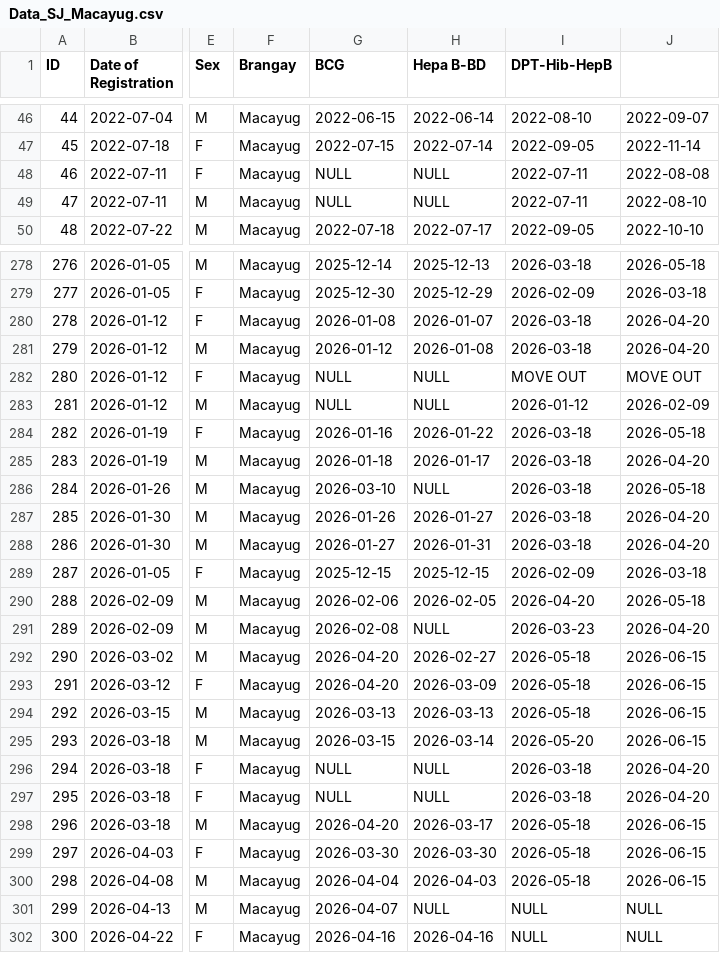
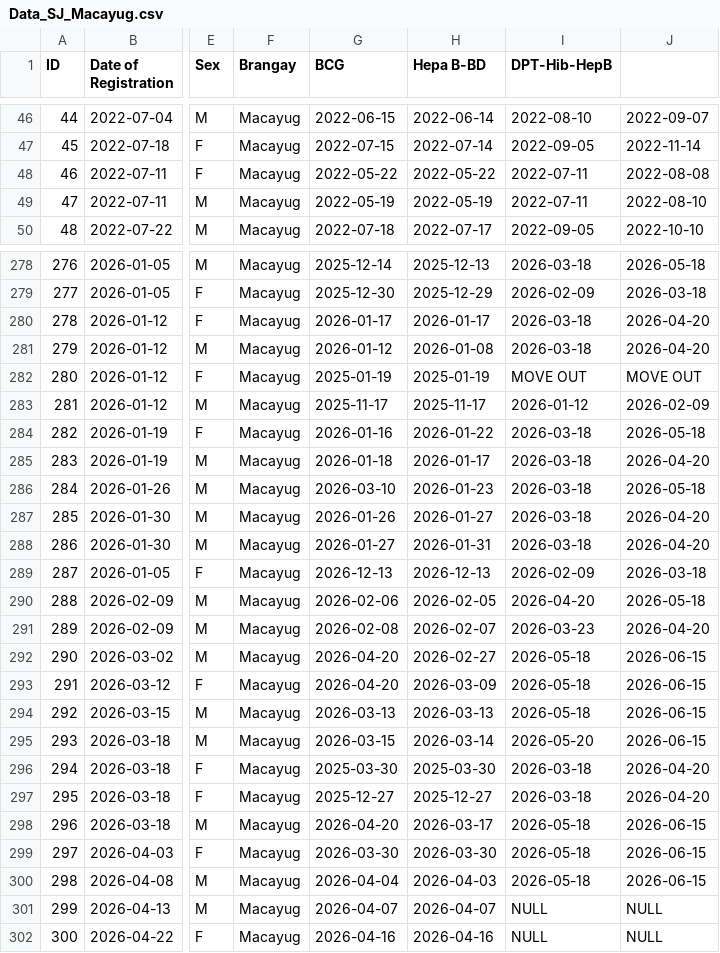
Before and after one commit to Cloudzz00/pre-final, a CSV file: ImmunoVision/data/raw/Data_SJ_Macayug.csv, drawn as a sheet; only a part is shown, gaps mark what is left out; the diff covers the shown part only; the diff names each change by its address in the sheet, - before the commit and + after, or states it on an @@ line.

```diff
--- a/ImmunoVision/data/raw/Data_SJ_Macayug.csv
+++ b/ImmunoVision/data/raw/Data_SJ_Macayug.csv
-G48 (BCG): NULL
+G48 (BCG): 2022-05-22
-H48 (Hepa B-BD): NULL
+H48 (Hepa B-BD): 2022-05-22
-G49 (BCG): NULL
+G49 (BCG): 2022-05-19
-H49 (Hepa B-BD): NULL
+H49 (Hepa B-BD): 2022-05-19
-G280 (BCG): 2026-01-08
+G280 (BCG): 2026-01-17
-H280 (Hepa B-BD): 2026-01-07
+H280 (Hepa B-BD): 2026-01-17
-G282 (BCG): NULL
+G282 (BCG): 2025-01-19
-H282 (Hepa B-BD): NULL
+H282 (Hepa B-BD): 2025-01-19
-G283 (BCG): NULL
+G283 (BCG): 2025-11-17
-H283 (Hepa B-BD): NULL
+H283 (Hepa B-BD): 2025-11-17
-H286 (Hepa B-BD): NULL
+H286 (Hepa B-BD): 2026-01-23
-G289 (BCG): 2025-12-15
+G289 (BCG): 2026-12-13
-H289 (Hepa B-BD): 2025-12-15
+H289 (Hepa B-BD): 2026-12-13
-H291 (Hepa B-BD): NULL
+H291 (Hepa B-BD): 2026-02-07
-G296 (BCG): NULL
+G296 (BCG): 2025-03-30
-H296 (Hepa B-BD): NULL
+H296 (Hepa B-BD): 2025-03-30
-G297 (BCG): NULL
+G297 (BCG): 2025-12-27
-H297 (Hepa B-BD): NULL
+H297 (Hepa B-BD): 2025-12-27
-H301 (Hepa B-BD): NULL
+H301 (Hepa B-BD): 2026-04-07
```
Also changed, not shown: 78 edited cells elsewhere in this file, ImmunoVision/data/raw/Data_SJ_Awai.csv, ImmunoVision/data/raw/Data_SJ_Bolo.csv, 14 other files.
